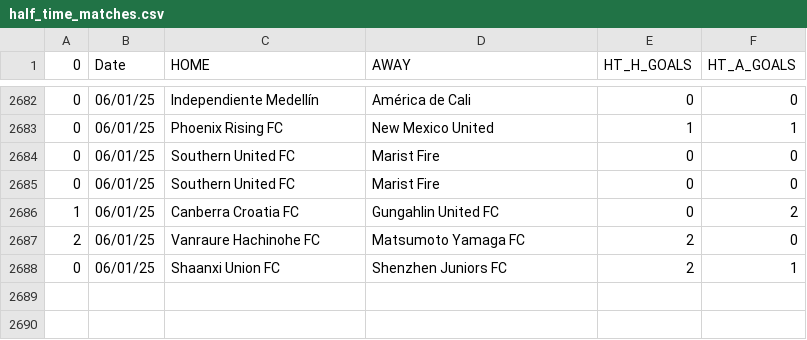
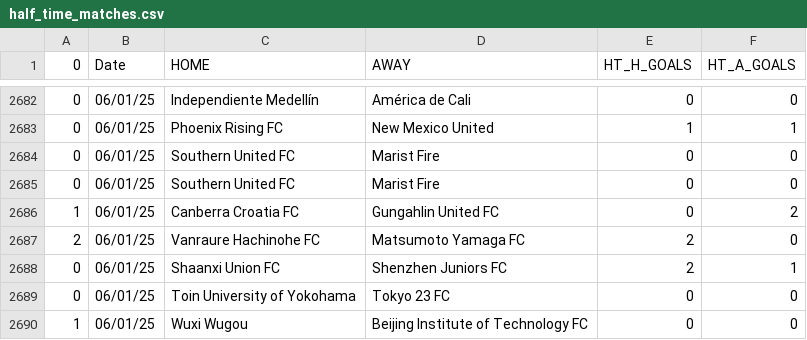
Before and after one commit to JOSPHATT/Finished_Matches, a CSV file: half_time_matches.csv, drawn as a sheet; only a part is shown, gaps mark what is left out.

```diff
--- a/half_time_matches.csv
+++ b/half_time_matches.csv
@@ -2688 +2688,3 @@
 0,06/01/25,Shaanxi Union FC,Shenzhen Juniors FC,2,1
+0,06/01/25,Toin University of Yokohama,Tokyo 23 FC,0,0
+1,06/01/25,Wuxi Wugou,Beijing Institute of Technology FC,0,0
```
